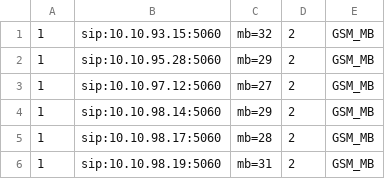
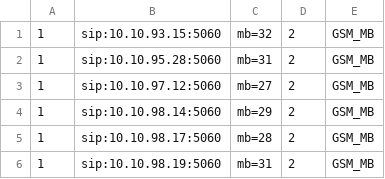
Before and after one commit to devops-itcs/CONFIG-CHANNEL-VPB-154-MAIN, a CSV file: gsm.csv, drawn as a sheet; only a part is shown.

Commit message:
Update gsm.csv

```diff
--- a/gsm.csv
+++ b/gsm.csv
@@ -1,3 +1,3 @@
 1,sip:10.10.93.15:5060,mb=32,2,GSM_MB
-1,sip:10.10.95.28:5060,mb=29,2,GSM_MB
+1,sip:10.10.95.28:5060,mb=31,2,GSM_MB
 1,sip:10.10.97.12:5060,mb=27,2,GSM_MB
```
